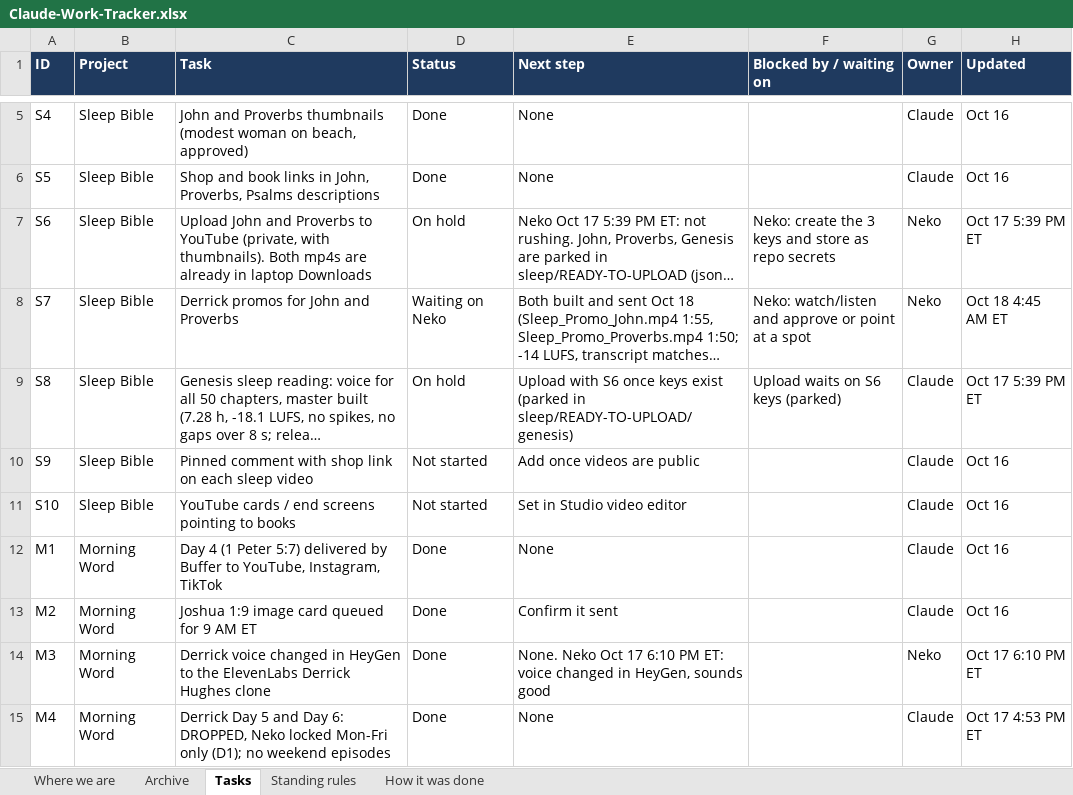
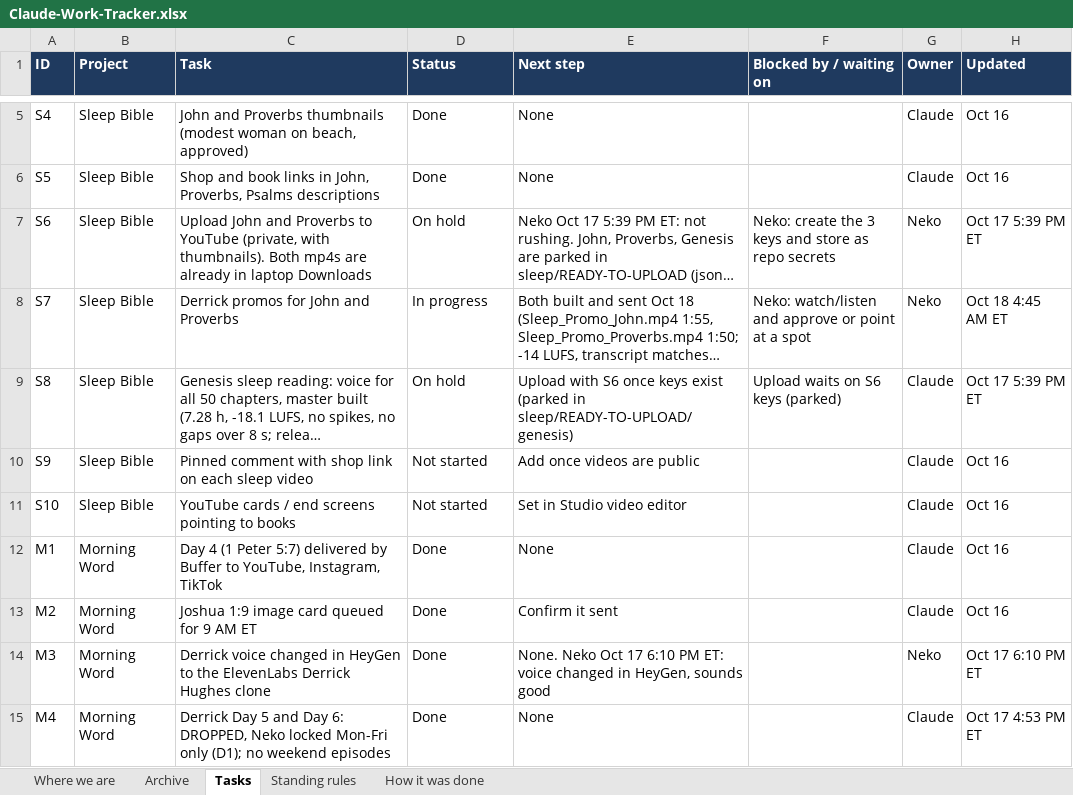
Before and after one commit to nekohusser-beep/morning-word-videos., an Excel workbook: overnight/Claude-Work-Tracker.xlsx, sheet Tasks, drawn as a sheet; only a part is shown, gaps mark what is left out; long unchanged cells end in …; values as stored, in another font and other column widths than the file's, no borders; conditional formats not drawn; the diff names each change by its address in the sheet, - before the commit and + after, or states it on an @@ line.

```diff
--- a/overnight/Claude-Work-Tracker.xlsx (sheet Tasks)
+++ b/overnight/Claude-Work-Tracker.xlsx (sheet Tasks)
-D8 (Status): Waiting on Neko
+D8 (Status): In progress
```
Also changed, not shown: 1 other file.
